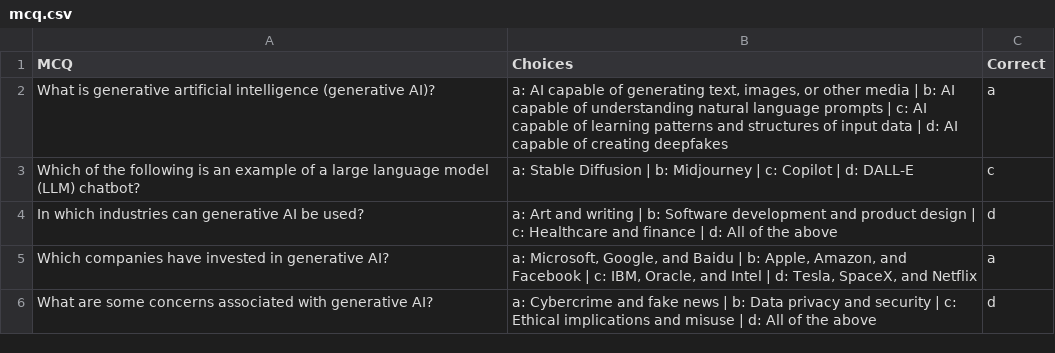
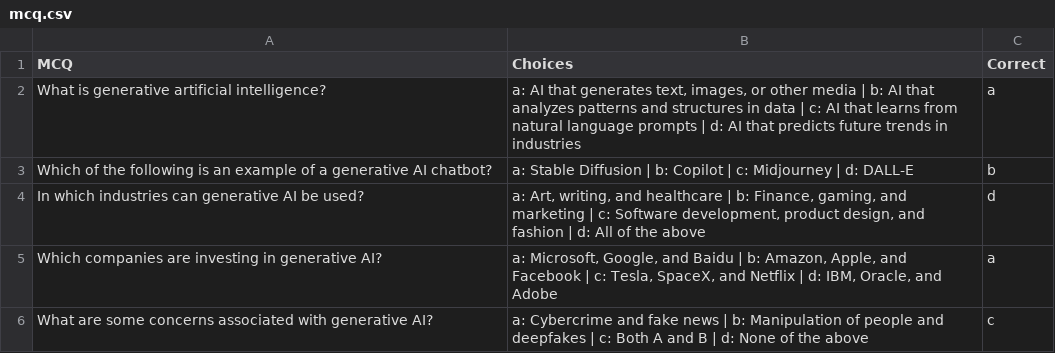
Before and after one commit to AV015/MCQGen, a CSV file: experiment/mcq.csv, drawn as a sheet.

Commit message:
Changes

```diff
--- a/experiment/mcq.csv
+++ b/experiment/mcq.csv
@@ -1,6 +1,6 @@
 MCQ,Choices,Correct
-What is generative artificial intelligence (generative AI)?,"a: AI capable of generating text, images, or other media | b: AI capable of understanding natural language prompts | c: AI capable of learning patterns and structures of input data | d: AI capable of creating deepfakes",a
-Which of the following is an example of a large language model (LLM) chatbot?,a: Stable Diffusion | b: Midjourney | c: Copilot | d: DALL-E,c
-In which industries can generative AI be used?,a: Art and writing | b: Software development and product design | c: Healthcare and finance | d: All of the above,d
-Which companies have invested in generative AI?,"a: Microsoft, Google, and Baidu | b: Apple, Amazon, and Facebook | c: IBM, Oracle, and Intel | d: Tesla, SpaceX, and Netflix",a
-What are some concerns associated with generative AI?,a: Cybercrime and fake news | b: Data privacy and security | c: Ethical implications and misuse | d: All of the above,d
+What is generative artificial intelligence?,"a: AI that generates text, images, or other media | b: AI that analyzes patterns and structures in data | c: AI that learns from natural language prompts | d: AI that predicts future trends in industries",a
+Which of the following is an example of a generative AI chatbot?,a: Stable Diffusion | b: Copilot | c: Midjourney | d: DALL-E,b
+In which industries can generative AI be used?,"a: Art, writing, and healthcare | b: Finance, gaming, and marketing | c: Software development, product design, and fashion | d: All of the above",d
+Which companies are investing in generative AI?,"a: Microsoft, Google, and Baidu | b: Amazon, Apple, and Facebook | c: Tesla, SpaceX, and Netflix | d: IBM, Oracle, and Adobe",a
+What are some concerns associated with generative AI?,a: Cybercrime and fake news | b: Manipulation of people and deepfakes | c: Both A and B | d: None of the above,c
```
